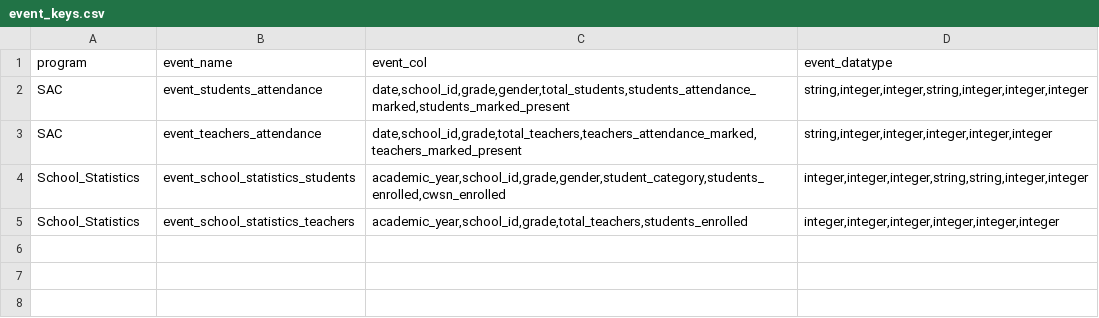
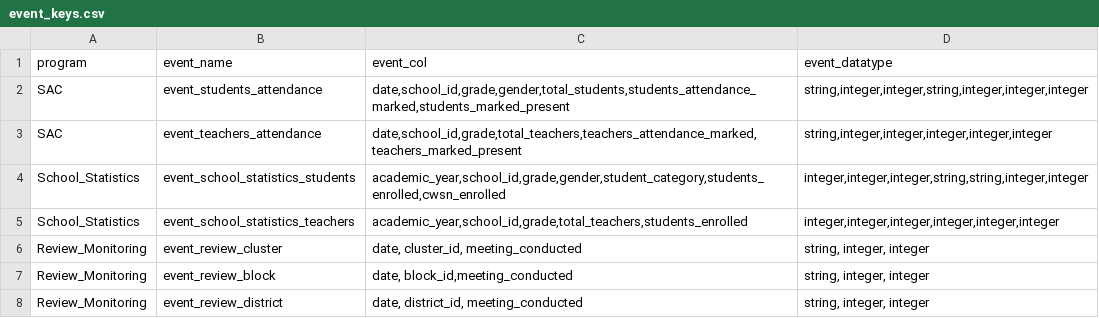
Before and after one commit to ayesha-siddiq123/generator-ms, a CSV file: spec_generator/key_files/event_keys.csv, drawn as a sheet.

```diff
--- a/spec_generator/key_files/event_keys.csv
+++ b/spec_generator/key_files/event_keys.csv
@@ -5 +5,4 @@ School_Statistics,event_school_statistics_students,"academic_year,school_id,grad
 School_Statistics,event_school_statistics_teachers,"academic_year,school_id,grade,total_teachers,students_enrolled","integer,integer,integer,integer,integer,integer"
+Review_Monitoring,event_review_cluster,"date, cluster_id, meeting_conducted","string, integer, integer"
+Review_Monitoring,event_review_block,"date, block_id,meeting_conducted","string, integer, integer"
+Review_Monitoring,event_review_district,"date, district_id, meeting_conducted","string, integer, integer"
```
Also changed, not shown: spec_generator/key_files/dataset_keys.csv, 27 other files.
